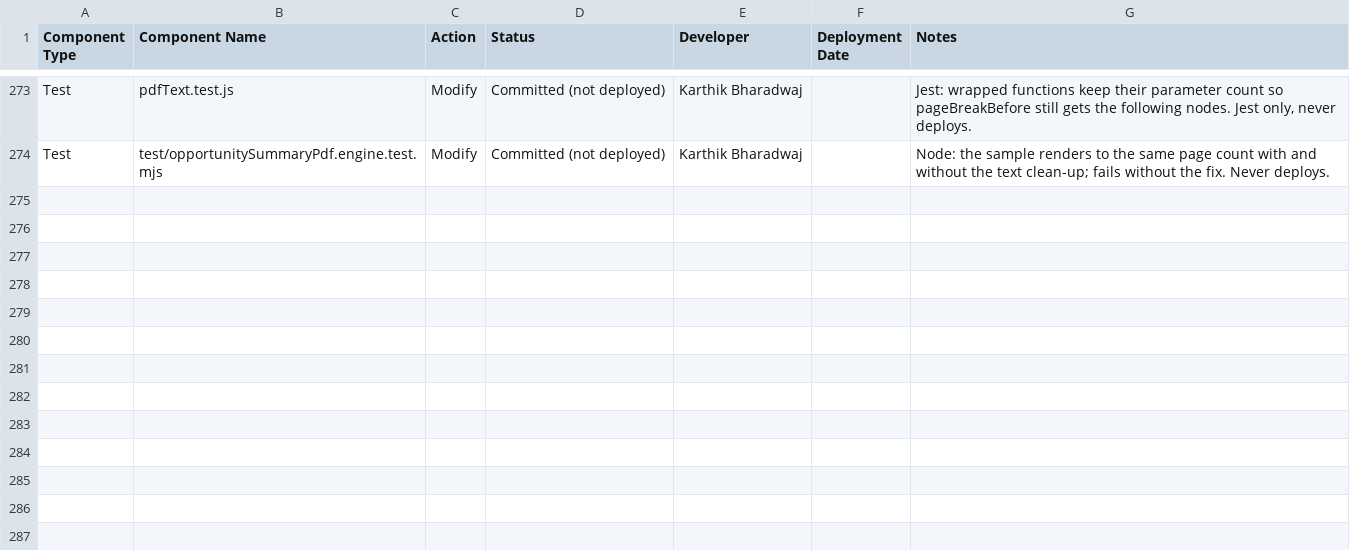
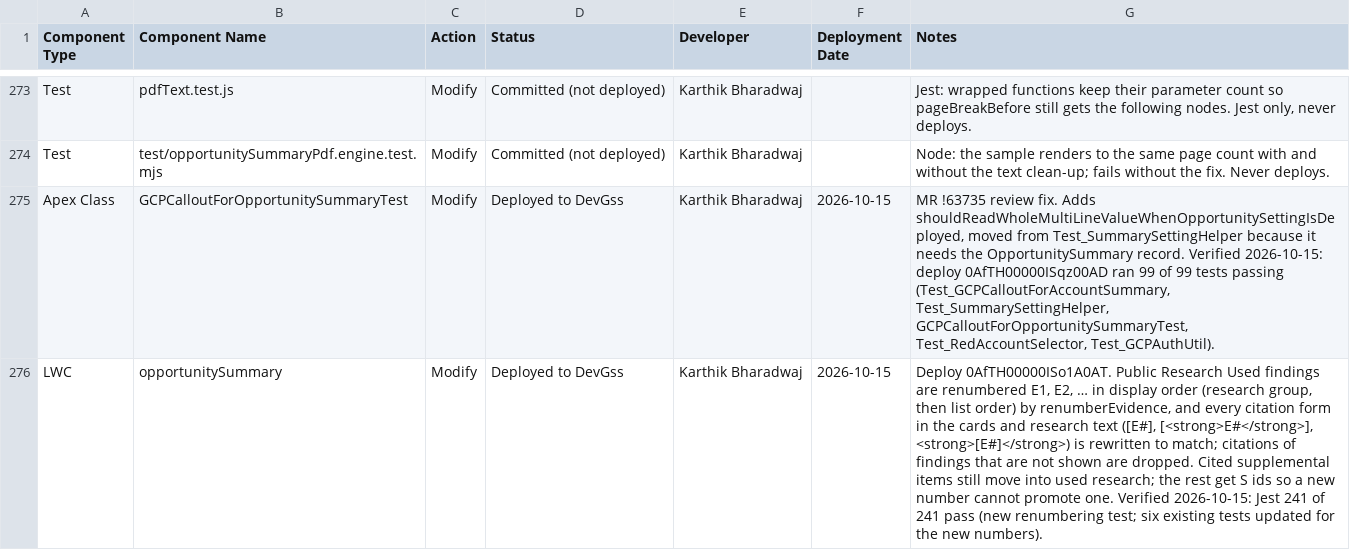
Before and after one commit to karthikbharadwaj-bit/DevGSS, a CSV file: docs/opportunity-summary-components-since-4a375fc.csv, drawn as a sheet; only a part is shown, gaps mark what is left out; the diff names each change by its address in the sheet, - before the commit and + after, or states it on an @@ line.

```diff
--- a/docs/opportunity-summary-components-since-4a375fc.csv
+++ b/docs/opportunity-summary-components-since-4a375fc.csv
+row 275: Apex Class | GCPCalloutForOpportunitySummaryTest | Modify | Deployed to DevGss | Karthik Bharadwaj | 2026-10-15 | MR !63735 review fix. Adds shouldReadWholeMultiLineValueWhenOpportunitySettingIsDeployed, moved from Test_SummarySettingHelper because it needs the OpportunitySummary record. Verified 2026-10-15: deploy 0AfTH00000ISqz00AD ran 99 of 99 tests passing (Test_GCPCalloutForAccountSummary, Test_SummarySettingHelper, GCPCalloutForOpportunitySummaryTest, Test_RedAccountSelector, Test_GCPAuthUtil).
+row 276: LWC | opportunitySummary | Modify | Deployed to DevGss | Karthik Bharadwaj | 2026-10-15 | Deploy 0AfTH00000ISo1A0AT. Public Research Used findings are renumbered E1, E2, … in display order (research group, then list order) by renumberEvidence, and every citation form in the cards and research text ([E#], [<strong>E#</strong>], <strong>[E#]</strong>) is rewritten to match; citations of findings that are not shown are dropped. Cited supplemental items still move into used research; the rest get S ids so a new number cannot promote one. Verified 2026-10-15: Jest 241 of 241 pass (new renumbering test; six existing tests updated for the new numbers).
```
Also changed, not shown: docs/account-summary-components.csv, 16 other files.
